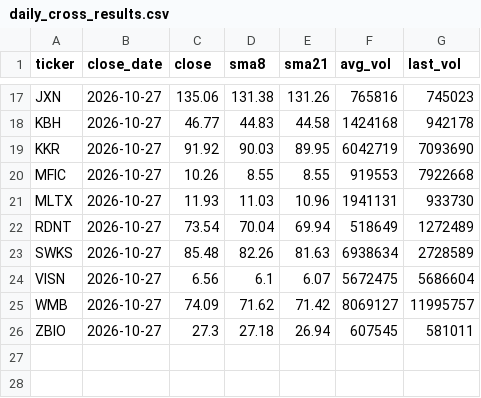
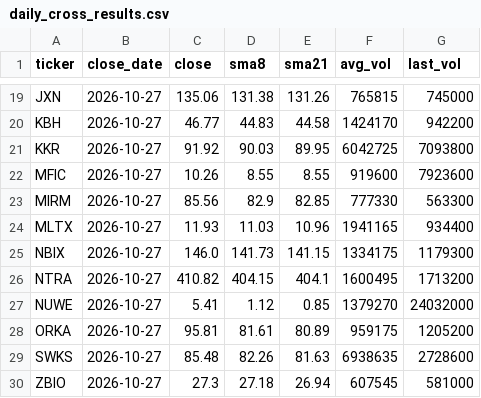
Before and after one commit to belch99/swing-screener, a CSV file: daily_cross_results.csv, drawn as a sheet; only a part is shown, gaps mark what is left out; removed rows and columns are numbered as before the commit, all else as after; the diff covers the shown part only; the diff names each change by its address in the sheet, - before the commit and + after, or states it on an @@ line.

```diff
--- a/daily_cross_results.csv
+++ b/daily_cross_results.csv
-F19 (avg_vol): 765816
+F19 (avg_vol): 765815
-G19 (last_vol): 745023
+G19 (last_vol): 745000
-F20 (avg_vol): 1424168
+F20 (avg_vol): 1424170
-G20 (last_vol): 942178
+G20 (last_vol): 942200
-F21 (avg_vol): 6042719
+F21 (avg_vol): 6042725
-G21 (last_vol): 7093690
+G21 (last_vol): 7093800
-F22 (avg_vol): 919553
+F22 (avg_vol): 919600
-G22 (last_vol): 7922668
+G22 (last_vol): 7923600
+row 23: MIRM | 2026-10-27 | 85.56 | 82.9 | 82.85 | 777330 | 563300
-F24 (avg_vol): 1941131
+F24 (avg_vol): 1941165
-G24 (last_vol): 933730
+G24 (last_vol): 934400
-row 22: RDNT | 2026-10-27 | 73.54 | 70.04 | 69.94 | 518649 | 1272489
+row 25: NBIX | 2026-10-27 | 146.0 | 141.73 | 141.15 | 1334175 | 1179300
+row 26: NTRA | 2026-10-27 | 410.82 | 404.15 | 404.1 | 1600495 | 1713200
+row 27: NUWE | 2026-10-27 | 5.41 | 1.12 | 0.85 | 1379270 | 24032000
+row 28: ORKA | 2026-10-27 | 95.81 | 81.61 | 80.89 | 959175 | 1205200
-F29 (avg_vol): 6938634
+F29 (avg_vol): 6938635
-G29 (last_vol): 2728589
+G29 (last_vol): 2728600
-row 24: VISN | 2026-10-27 | 6.56 | 6.1 | 6.07 | 5672475 | 5686604
-row 25: WMB | 2026-10-27 | 74.09 | 71.62 | 71.42 | 8069127 | 11995757
-G30 (last_vol): 581011
+G30 (last_vol): 581000
```
Also changed, not shown: 7 added rows, 5 removed rows and 19 edited cells elsewhere in this file, 1 other file.
